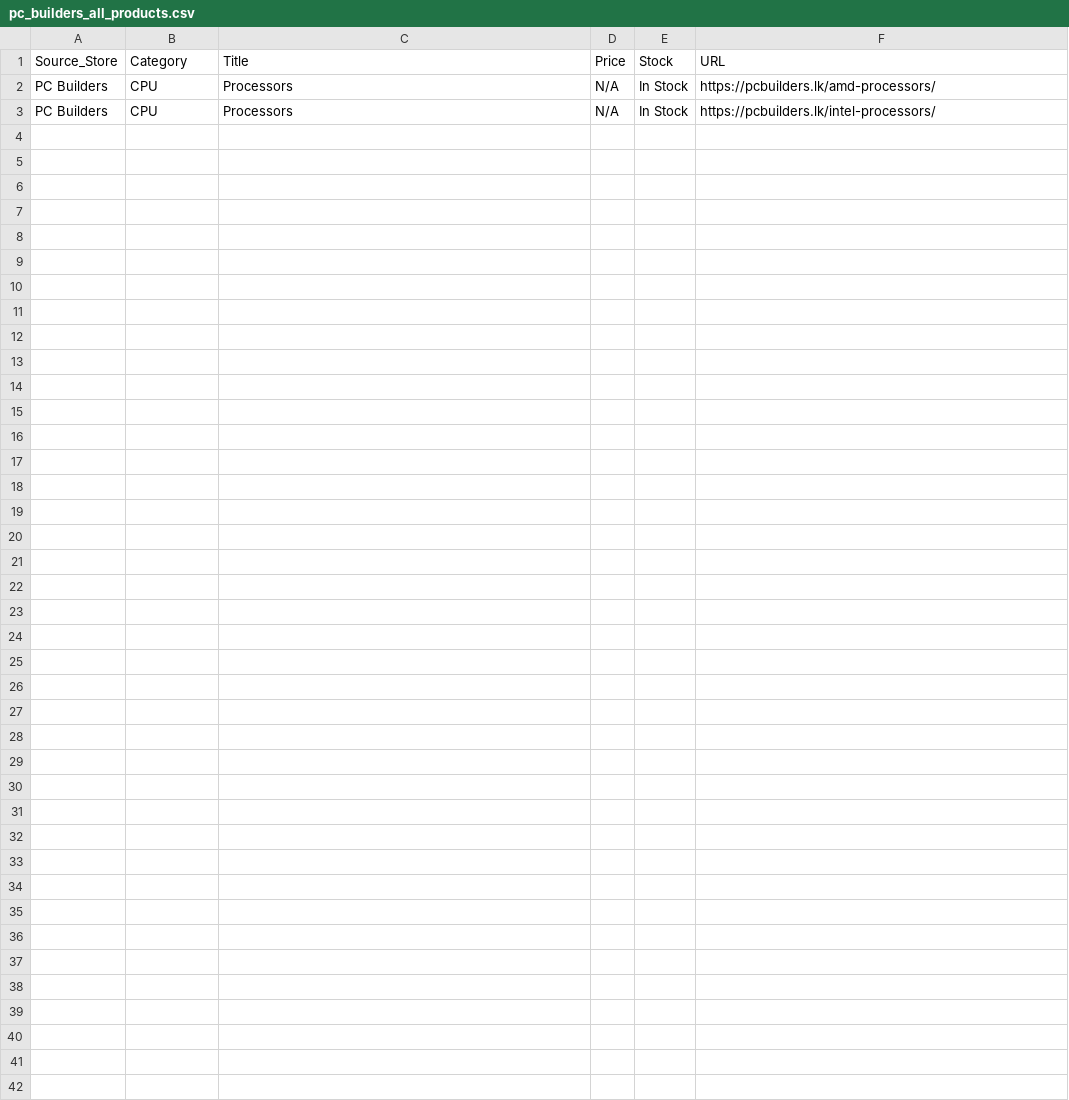
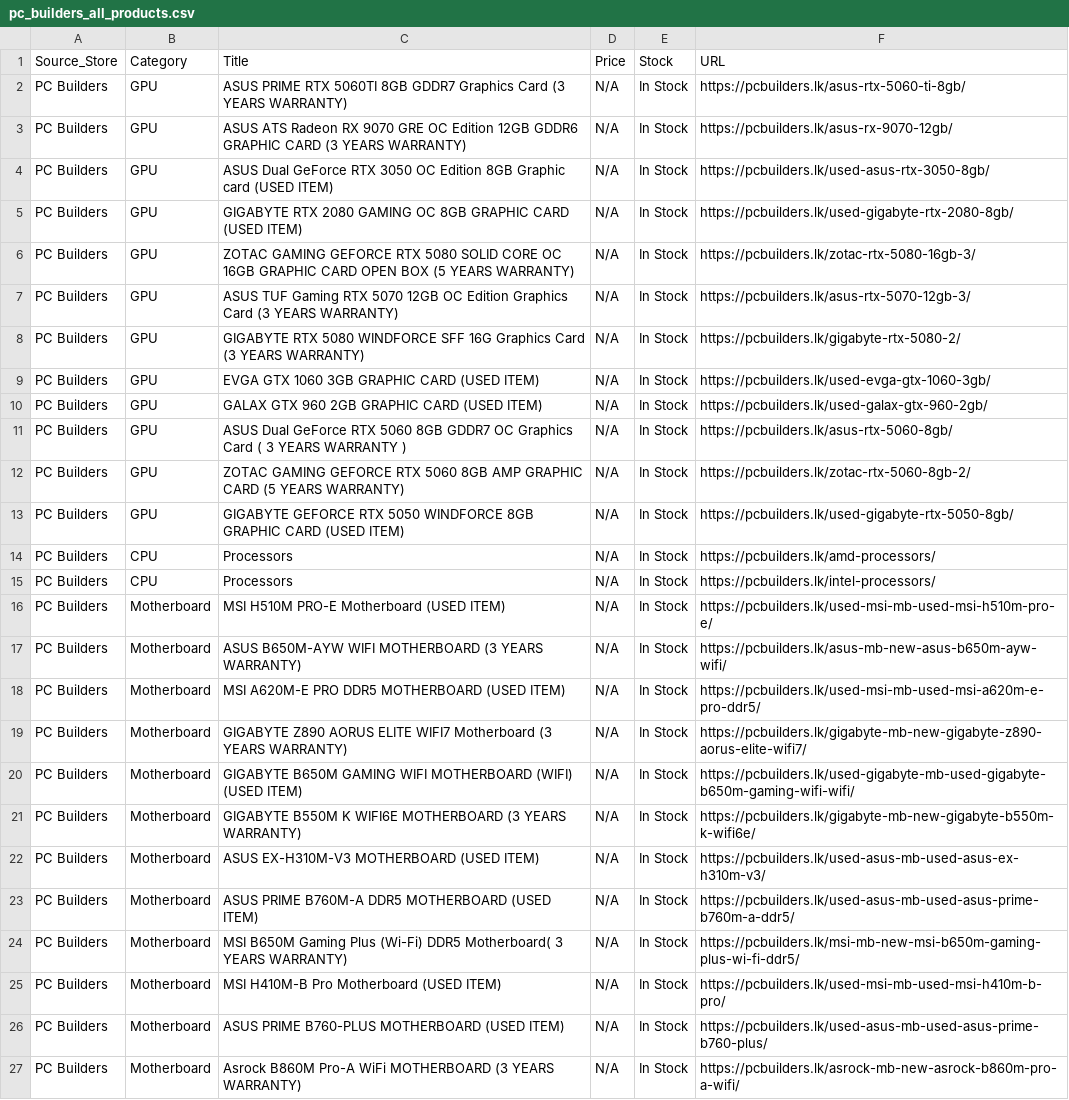
Before and after one commit to ChalanaDilshan/rig-recon, a CSV file: data/raw/pc_builders_all_products.csv, drawn as a sheet; the diff names each change by its address in the sheet, - before the commit and + after, or states it on an @@ line.

```diff
--- a/data/raw/pc_builders_all_products.csv
+++ b/data/raw/pc_builders_all_products.csv
+row 2: PC Builders | GPU | ASUS PRIME RTX 5060TI 8GB GDDR7 Graphics Card (3 YEARS WARRANTY) | N/A | In Stock | https://pcbuilders.lk/asus-rtx-5060-ti-8gb/
+row 3: PC Builders | GPU | ASUS ATS Radeon RX 9070 GRE OC Edition 12GB GDDR6 GRAPHIC CARD (3 YEARS WARRANTY) | N/A | In Stock | https://pcbuilders.lk/asus-rx-9070-12gb/
+row 4: PC Builders | GPU | ASUS Dual GeForce RTX 3050 OC Edition 8GB Graphic card (USED ITEM) | N/A | In Stock | https://pcbuilders.lk/used-asus-rtx-3050-8gb/
+row 5: PC Builders | GPU | GIGABYTE RTX 2080 GAMING OC 8GB GRAPHIC CARD (USED ITEM) | N/A | In Stock | https://pcbuilders.lk/used-gigabyte-rtx-2080-8gb/
+row 6: PC Builders | GPU | ZOTAC GAMING GEFORCE RTX 5080 SOLID CORE OC 16GB GRAPHIC CARD OPEN BOX (5 YEARS WARRANTY) | N/A | In Stock | https://pcbuilders.lk/zotac-rtx-5080-16gb-3/
+row 7: PC Builders | GPU | ASUS TUF Gaming RTX 5070 12GB OC Edition Graphics Card (3 YEARS WARRANTY) | N/A | In Stock | https://pcbuilders.lk/asus-rtx-5070-12gb-3/
+row 8: PC Builders | GPU | GIGABYTE RTX 5080 WINDFORCE SFF 16G Graphics Card (3 YEARS WARRANTY) | N/A | In Stock | https://pcbuilders.lk/gigabyte-rtx-5080-2/
+row 9: PC Builders | GPU | EVGA GTX 1060 3GB GRAPHIC CARD (USED ITEM) | N/A | In Stock | https://pcbuilders.lk/used-evga-gtx-1060-3gb/
+row 10: PC Builders | GPU | GALAX GTX 960 2GB GRAPHIC CARD (USED ITEM) | N/A | In Stock | https://pcbuilders.lk/used-galax-gtx-960-2gb/
+row 11: PC Builders | GPU | ASUS Dual GeForce RTX 5060 8GB GDDR7 OC Graphics Card ( 3 YEARS WARRANTY ) | N/A | In Stock | https://pcbuilders.lk/asus-rtx-5060-8gb/
+row 12: PC Builders | GPU | ZOTAC GAMING GEFORCE RTX 5060 8GB AMP GRAPHIC CARD (5 YEARS WARRANTY) | N/A | In Stock | https://pcbuilders.lk/zotac-rtx-5060-8gb-2/
+row 13: PC Builders | GPU | GIGABYTE GEFORCE RTX 5050 WINDFORCE 8GB GRAPHIC CARD (USED ITEM) | N/A | In Stock | https://pcbuilders.lk/used-gigabyte-rtx-5050-8gb/
+row 16: PC Builders | Motherboard | MSI H510M PRO-E Motherboard (USED ITEM) | N/A | In Stock | https://pcbuilders.lk/used-msi-mb-used-msi-h510m-pro-e/
+row 17: PC Builders | Motherboard | ASUS B650M-AYW WIFI MOTHERBOARD (3 YEARS WARRANTY) | N/A | In Stock | https://pcbuilders.lk/asus-mb-new-asus-b650m-ayw-wifi/
+row 18: PC Builders | Motherboard | MSI A620M-E PRO DDR5 MOTHERBOARD (USED ITEM) | N/A | In Stock | https://pcbuilders.lk/used-msi-mb-used-msi-a620m-e-pro-ddr5/
+row 19: PC Builders | Motherboard | GIGABYTE Z890 AORUS ELITE WIFI7 Motherboard (3 YEARS WARRANTY) | N/A | In Stock | https://pcbuilders.lk/gigabyte-mb-new-gigabyte-z890-aorus-elite-wifi7/
+row 20: PC Builders | Motherboard | GIGABYTE B650M GAMING WIFI MOTHERBOARD (WIFI) (USED ITEM) | N/A | In Stock | https://pcbuilders.lk/used-gigabyte-mb-used-gigabyte-b650m-gaming-wifi-wifi/
+row 21: PC Builders | Motherboard | GIGABYTE B550M K WIFI6E MOTHERBOARD (3 YEARS WARRANTY) | N/A | In Stock | https://pcbuilders.lk/gigabyte-mb-new-gigabyte-b550m-k-wifi6e/
+row 22: PC Builders | Motherboard | ASUS EX-H310M-V3 MOTHERBOARD (USED ITEM) | N/A | In Stock | https://pcbuilders.lk/used-asus-mb-used-asus-ex-h310m-v3/
+row 23: PC Builders | Motherboard | ASUS PRIME B760M-A DDR5 MOTHERBOARD (USED ITEM) | N/A | In Stock | https://pcbuilders.lk/used-asus-mb-used-asus-prime-b760m-a-ddr5/
+row 24: PC Builders | Motherboard | MSI B650M Gaming Plus (Wi-Fi) DDR5 Motherboard( 3 YEARS WARRANTY) | N/A | In Stock | https://pcbuilders.lk/msi-mb-new-msi-b650m-gaming-plus-wi-fi-ddr5/
+row 25: PC Builders | Motherboard | MSI H410M-B Pro Motherboard (USED ITEM) | N/A | In Stock | https://pcbuilders.lk/used-msi-mb-used-msi-h410m-b-pro/
+row 26: PC Builders | Motherboard | ASUS PRIME B760-PLUS MOTHERBOARD (USED ITEM) | N/A | In Stock | https://pcbuilders.lk/used-asus-mb-used-asus-prime-b760-plus/
+row 27: PC Builders | Motherboard | Asrock B860M Pro-A WiFi MOTHERBOARD (3 YEARS WARRANTY) | N/A | In Stock | https://pcbuilders.lk/asrock-mb-new-asrock-b860m-pro-a-wifi/
```
Also changed, not shown: 6 other files.
